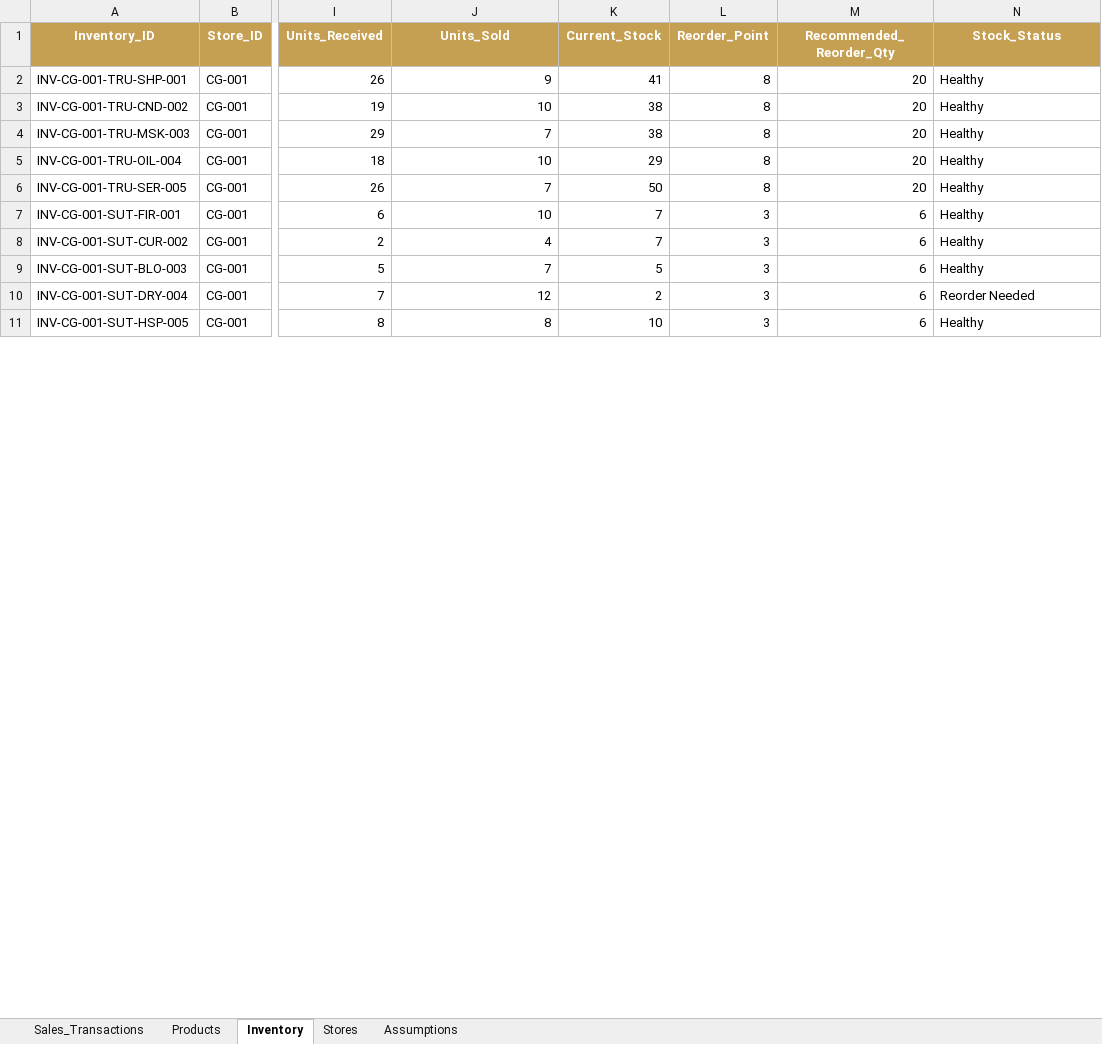
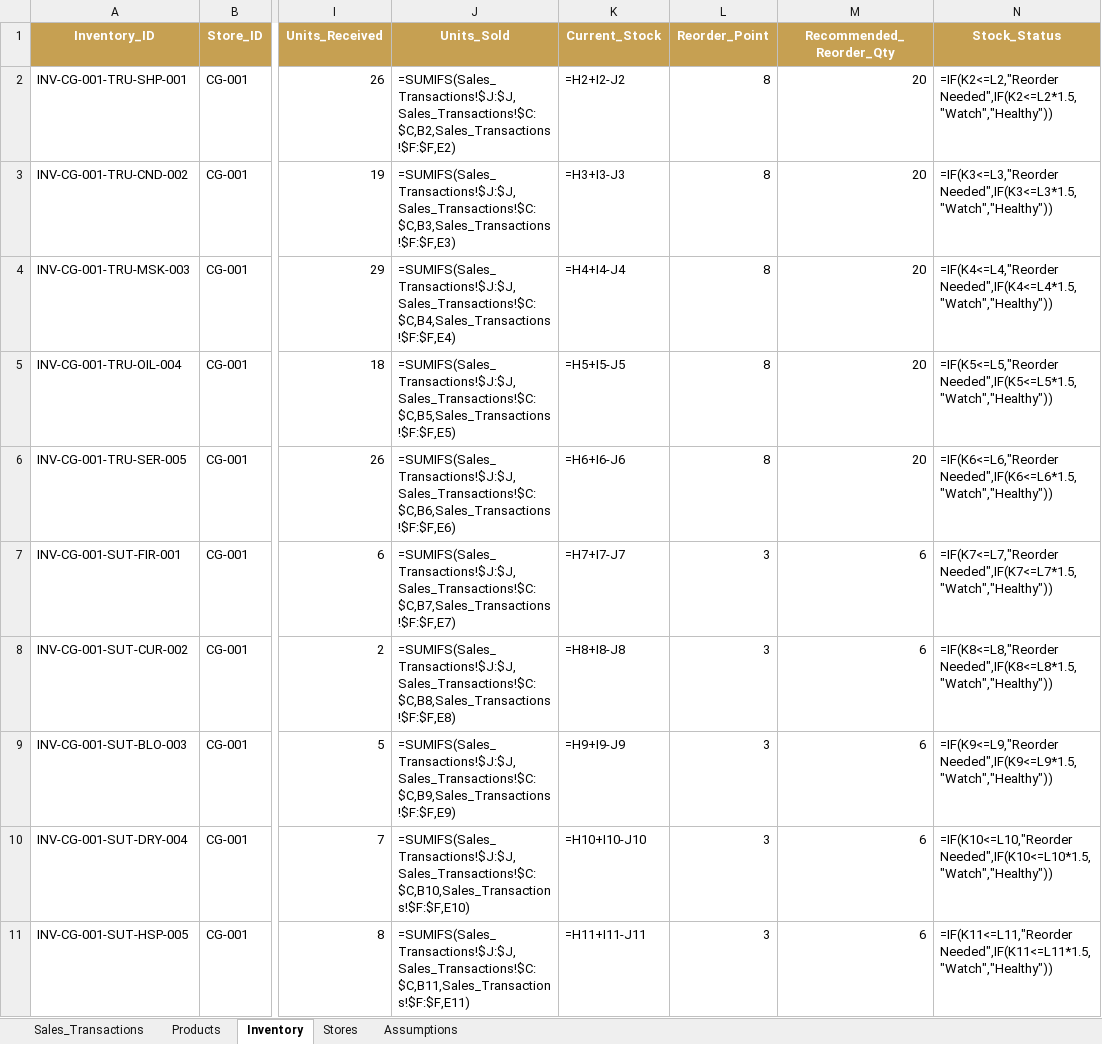
Before and after one commit to nathalieteresa/gabriel-expansion-dashboard, an Excel workbook: Gabriel_Samra_Inventory.xlsx, sheet Inventory, drawn as a sheet; only a part is shown, gaps mark what is left out; values as stored, in another font and other column widths than the file's, no borders; formulas without a stored value are shown as written; conditional formats and table styles not drawn; the diff covers the shown part only; the diff names each change by its address in the sheet, - before the commit and + after, or states it on an @@ line.

```diff
--- a/Gabriel_Samra_Inventory.xlsx (sheet Inventory)
+++ b/Gabriel_Samra_Inventory.xlsx (sheet Inventory)
-J2 (Units_Sold): 9
+J2 (Units_Sold): =SUMIFS(Sales_Transactions!$J:$J,Sales_Transactions!$C:$C,B2,Sales_Transactions!$F:$F,E2)
-K2 (Current_Stock): 41
+K2 (Current_Stock): =H2+I2-J2
-N2 (Stock_Status): Healthy
+N2 (Stock_Status): =IF(K2<=L2,"Reorder Needed",IF(K2<=L2*1.5,"Watch","Healthy"))
-J3 (Units_Sold): 10
+J3 (Units_Sold): =SUMIFS(Sales_Transactions!$J:$J,Sales_Transactions!$C:$C,B3,Sales_Transactions!$F:$F,E3)
-K3 (Current_Stock): 38
+K3 (Current_Stock): =H3+I3-J3
-N3 (Stock_Status): Healthy
+N3 (Stock_Status): =IF(K3<=L3,"Reorder Needed",IF(K3<=L3*1.5,"Watch","Healthy"))
-J4 (Units_Sold): 7
+J4 (Units_Sold): =SUMIFS(Sales_Transactions!$J:$J,Sales_Transactions!$C:$C,B4,Sales_Transactions!$F:$F,E4)
-K4 (Current_Stock): 38
+K4 (Current_Stock): =H4+I4-J4
-N4 (Stock_Status): Healthy
+N4 (Stock_Status): =IF(K4<=L4,"Reorder Needed",IF(K4<=L4*1.5,"Watch","Healthy"))
-J5 (Units_Sold): 10
+J5 (Units_Sold): =SUMIFS(Sales_Transactions!$J:$J,Sales_Transactions!$C:$C,B5,Sales_Transactions!$F:$F,E5)
-K5 (Current_Stock): 29
+K5 (Current_Stock): =H5+I5-J5
-N5 (Stock_Status): Healthy
+N5 (Stock_Status): =IF(K5<=L5,"Reorder Needed",IF(K5<=L5*1.5,"Watch","Healthy"))
-J6 (Units_Sold): 7
+J6 (Units_Sold): =SUMIFS(Sales_Transactions!$J:$J,Sales_Transactions!$C:$C,B6,Sales_Transactions!$F:$F,E6)
-K6 (Current_Stock): 50
+K6 (Current_Stock): =H6+I6-J6
-N6 (Stock_Status): Healthy
+N6 (Stock_Status): =IF(K6<=L6,"Reorder Needed",IF(K6<=L6*1.5,"Watch","Healthy"))
-J7 (Units_Sold): 10
+J7 (Units_Sold): =SUMIFS(Sales_Transactions!$J:$J,Sales_Transactions!$C:$C,B7,Sales_Transactions!$F:$F,E7)
-K7 (Current_Stock): 7
+K7 (Current_Stock): =H7+I7-J7
-N7 (Stock_Status): Healthy
+N7 (Stock_Status): =IF(K7<=L7,"Reorder Needed",IF(K7<=L7*1.5,"Watch","Healthy"))
-J8 (Units_Sold): 4
+J8 (Units_Sold): =SUMIFS(Sales_Transactions!$J:$J,Sales_Transactions!$C:$C,B8,Sales_Transactions!$F:$F,E8)
-K8 (Current_Stock): 7
+K8 (Current_Stock): =H8+I8-J8
-N8 (Stock_Status): Healthy
+N8 (Stock_Status): =IF(K8<=L8,"Reorder Needed",IF(K8<=L8*1.5,"Watch","Healthy"))
-J9 (Units_Sold): 7
+J9 (Units_Sold): =SUMIFS(Sales_Transactions!$J:$J,Sales_Transactions!$C:$C,B9,Sales_Transactions!$F:$F,E9)
-K9 (Current_Stock): 5
+K9 (Current_Stock): =H9+I9-J9
-N9 (Stock_Status): Healthy
+N9 (Stock_Status): =IF(K9<=L9,"Reorder Needed",IF(K9<=L9*1.5,"Watch","Healthy"))
-J10 (Units_Sold): 12
+J10 (Units_Sold): =SUMIFS(Sales_Transactions!$J:$J,Sales_Transactions!$C:$C,B10,Sales_Transactions!$F:$F,E10)
-K10 (Current_Stock): 2
+K10 (Current_Stock): =H10+I10-J10
-N10 (Stock_Status): Reorder Needed
+N10 (Stock_Status): =IF(K10<=L10,"Reorder Needed",IF(K10<=L10*1.5,"Watch","Healthy"))
-J11 (Units_Sold): 8
+J11 (Units_Sold): =SUMIFS(Sales_Transactions!$J:$J,Sales_Transactions!$C:$C,B11,Sales_Transactions!$F:$F,E11)
-K11 (Current_Stock): 10
+K11 (Current_Stock): =H11+I11-J11
-N11 (Stock_Status): Healthy
+N11 (Stock_Status): =IF(K11<=L11,"Reorder Needed",IF(K11<=L11*1.5,"Watch","Healthy"))
```
Also changed, not shown: 30 edited cells elsewhere in this sheet, sheet Sales_Transactions.
